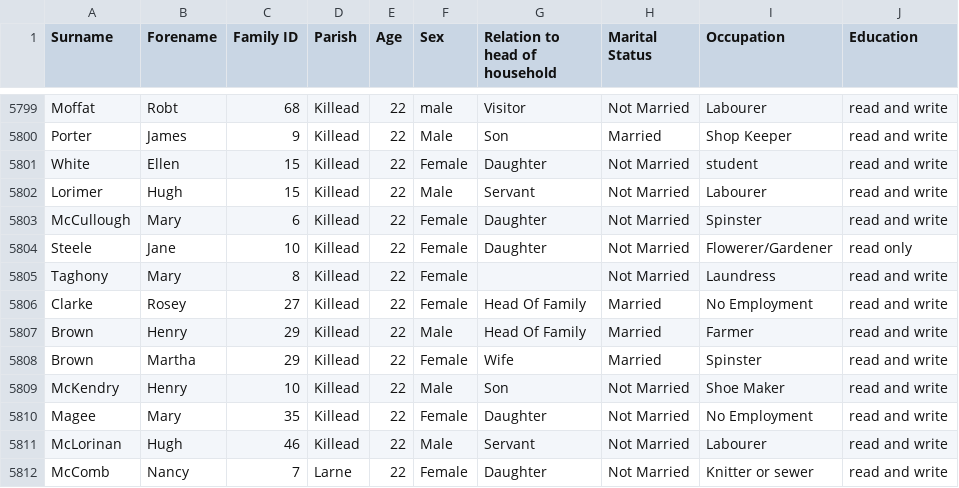
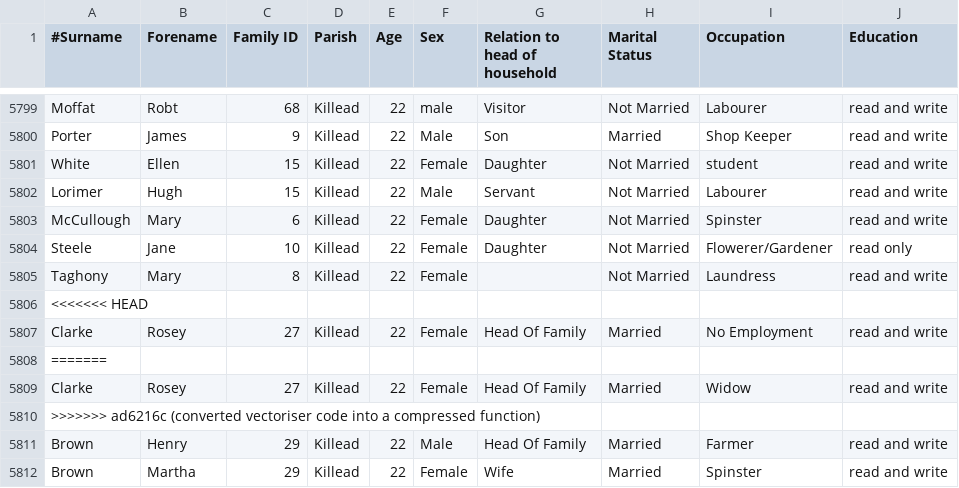
Before and after one commit to DavidMcMorrow/CensusMachineLearning, a CSV file: test_1851.csv, drawn as a sheet; only a part is shown, gaps mark what is left out; the shorter side is filled out with more unchanged rows; the diff names each change by its address in the sheet, - before the commit and + after, or states it on an @@ line.

```diff
--- a/test_1851.csv
+++ b/test_1851.csv
-A1: Surname
+A1: #Surname
+row 5806: <<<<<<< HEAD
+row 5808: =======
+row 5809: Clarke | Rosey | 27 | Killead | 22 | Female | Head Of Family | Married | Widow | read and write
+row 5810: >>>>>>> ad6216c (converted vectoriser code into a compressed function)
```
Also changed, not shown: 1 other file.
